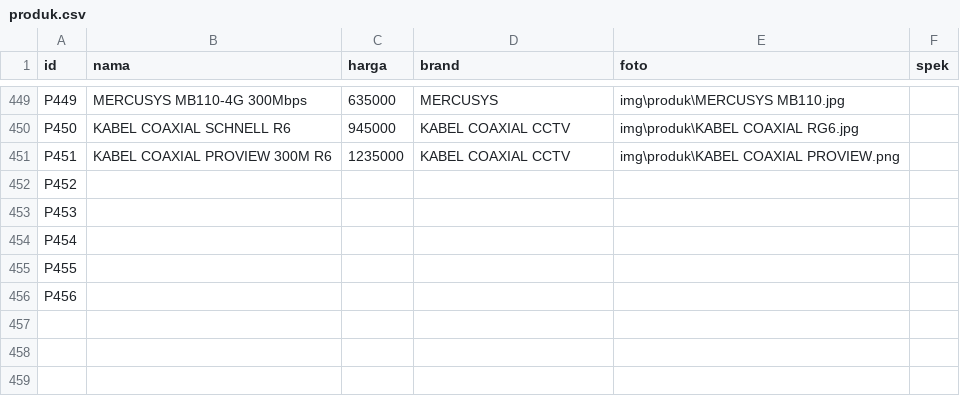
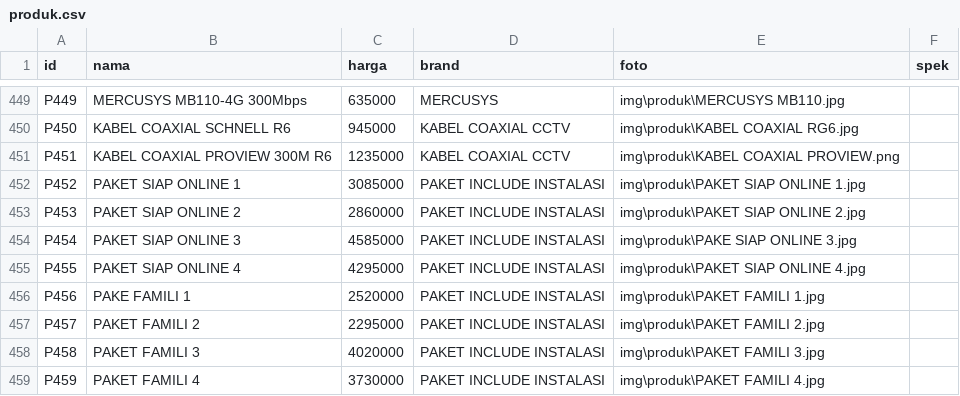
Before and after one commit to fendyfreelancestore/fendyfreelancestore, a CSV file: produk.csv, drawn as a sheet; only a part is shown, gaps mark what is left out.

```diff
--- a/produk.csv
+++ b/produk.csv
@@ -453,6 +453,9 @@ P450,KABEL COAXIAL SCHNELL R6,945000,KABEL COAXIAL CCTV,img\produk\KABEL COAXIAL
 P451,KABEL COAXIAL PROVIEW 300M  R6,1235000,KABEL COAXIAL CCTV,img\produk\KABEL COAXIAL PROVIEW.png,
-P452,,,,,
-P453,,,,,
-P454,,,,,
-P455,,,,,
-P456,,,,,
+P452,PAKET SIAP ONLINE 1,3085000,PAKET INCLUDE INSTALASI,img\produk\PAKET SIAP ONLINE 1.jpg,
+P453,PAKET SIAP ONLINE 2,2860000,PAKET INCLUDE INSTALASI,img\produk\PAKET SIAP ONLINE 2.jpg,
+P454,PAKET SIAP ONLINE 3,4585000,PAKET INCLUDE INSTALASI,img\produk\PAKE SIAP ONLINE 3.jpg,
+P455,PAKET SIAP ONLINE 4,4295000,PAKET INCLUDE INSTALASI,img\produk\PAKET SIAP ONLINE 4.jpg,
+P456,PAKE FAMILI 1,2520000,PAKET INCLUDE INSTALASI,img\produk\PAKET FAMILI 1.jpg,
+P457,PAKET FAMILI 2,2295000,PAKET INCLUDE INSTALASI,img\produk\PAKET FAMILI 2.jpg,
+P458,PAKET FAMILI 3,4020000,PAKET INCLUDE INSTALASI,img\produk\PAKET FAMILI 3.jpg,
+P459,PAKET FAMILI 4,3730000,PAKET INCLUDE INSTALASI,img\produk\PAKET FAMILI 4.jpg,
```
Also changed, not shown: brand.csv.
